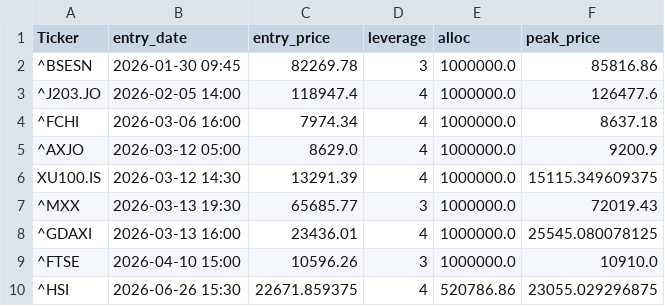
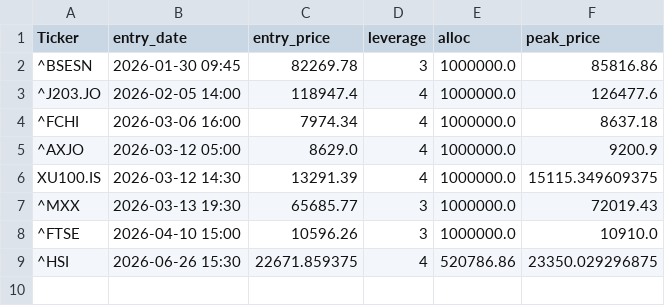
Before and after one commit to orhansozgur/freemoneybot, a CSV file: open_trades.csv, drawn as a sheet.

```diff
--- a/open_trades.csv
+++ b/open_trades.csv
@@ -7,4 +7,3 @@ XU100.IS,2026-03-12 14:30,13291.39,4,1000000.0,15115.349609375
 ^MXX,2026-03-13 19:30,65685.77,3,1000000.0,72019.43
-^GDAXI,2026-03-13 16:00,23436.01,4,1000000.0,25545.080078125
 ^FTSE,2026-04-10 15:00,10596.26,3,1000000.0,10910.0
-^HSI,2026-06-26 15:30,22671.859375,4,520786.86,23055.029296875
+^HSI,2026-06-26 15:30,22671.859375,4,520786.86,23350.029296875
```
Also changed, not shown: 1 other file.
